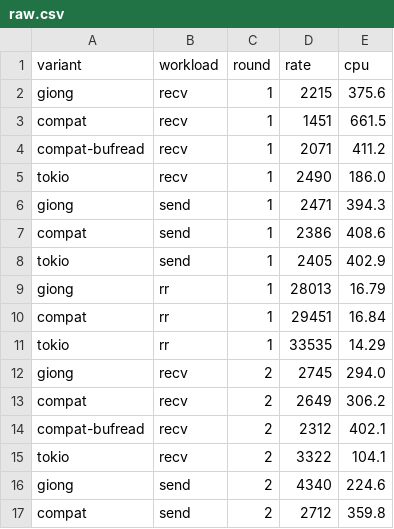
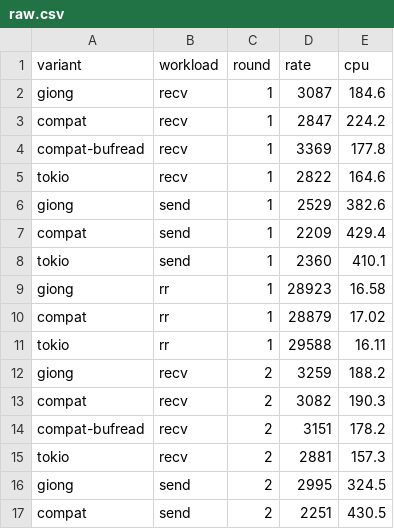
Before and after one commit to giong-run/Giong, a CSV file: bench/results/compat/raw.csv, drawn as a sheet; only a part is shown; the diff covers the shown part only.

Commit message:
bench: measure giong-compat again now that bulk receives are not copied
#62 stopped giong from copying a bulk receive out of its buffer pool, which
hid the cost of Compat's own read copy. Measured again with
bench/compat.sh (9 runs) on main 8c53f1d: reading through Compat now costs
about 6% more CPU per byte than giong's recv at the same throughput, and
nothing through AsyncBufRead; sending costs about 13% of throughput and 14%
more CPU per byte; request and reply stay within the noise.

```diff
--- a/bench/results/compat/raw.csv
+++ b/bench/results/compat/raw.csv
@@ -1,17 +1,17 @@
 variant,workload,round,rate,cpu
-giong,recv,1,2215,375.6
-compat,recv,1,1451,661.5
-compat-bufread,recv,1,2071,411.2
-tokio,recv,1,2490,186.0
-giong,send,1,2471,394.3
-compat,send,1,2386,408.6
-tokio,send,1,2405,402.9
-giong,rr,1,28013,16.79
-compat,rr,1,29451,16.84
-tokio,rr,1,33535,14.29
-giong,recv,2,2745,294.0
-compat,recv,2,2649,306.2
-compat-bufread,recv,2,2312,402.1
-tokio,recv,2,3322,104.1
-giong,send,2,4340,224.6
-compat,send,2,2712,359.8
+giong,recv,1,3087,184.6
+compat,recv,1,2847,224.2
+compat-bufread,recv,1,3369,177.8
+tokio,recv,1,2822,164.6
+giong,send,1,2529,382.6
+compat,send,1,2209,429.4
+tokio,send,1,2360,410.1
+giong,rr,1,28923,16.58
+compat,rr,1,28879,17.02
+tokio,rr,1,29588,16.11
+giong,recv,2,3259,188.2
+compat,recv,2,3082,190.3
+compat-bufread,recv,2,3151,178.2
+tokio,recv,2,2881,157.3
+giong,send,2,2995,324.5
+compat,send,2,2251,430.5
```
Also changed, not shown: 148 edited cells elsewhere in this file, 3 other files.
